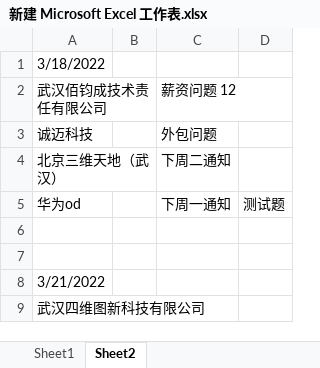
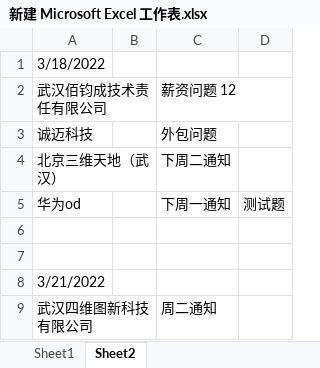
Before and after one commit to Are-xi/zcc-study, an Excel workbook: resume/新建 Microsoft Excel 工作表.xlsx, sheet Sheet2, drawn as a sheet; values as stored, in another font and other column widths than the file's, no borders; the diff names each change by its address in the sheet, - before the commit and + after, or states it on an @@ line.

```diff
--- a/resume/新建 Microsoft Excel 工作表.xlsx (sheet Sheet2)
+++ b/resume/新建 Microsoft Excel 工作表.xlsx (sheet Sheet2)
-C9: (empty)
+C9: 周二通知
```
Also changed, not shown: 1 other file.
